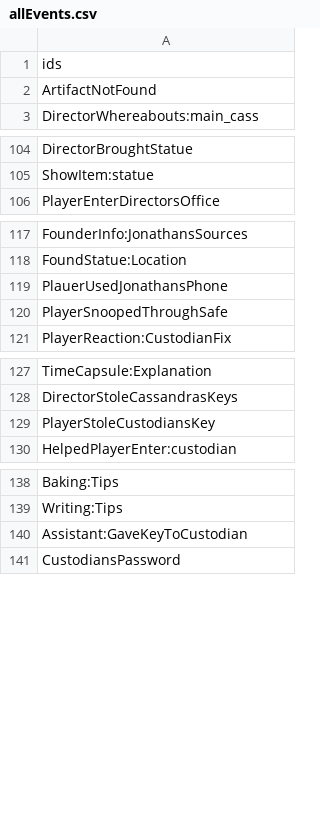
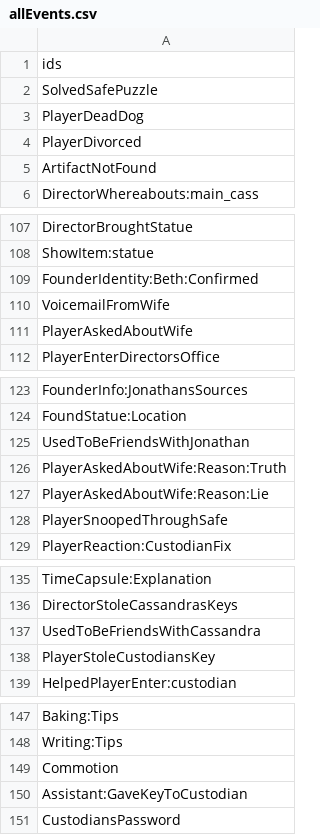
Before and after one commit to capacible/ay2023-2024-2nd-sem-cmsc-190-sp2-ccpapacible, a CSV file: Assets/Data/CSV/allEvents.csv, drawn as a sheet; only a part is shown, gaps mark what is left out; the diff covers the shown part only.

```diff
--- a/Assets/Data/CSV/allEvents.csv
+++ b/Assets/Data/CSV/allEvents.csv
@@ -1,2 +1,5 @@
 ids
+SolvedSafePuzzle
+PlayerDeadDog
+PlayerDivorced
 ArtifactNotFound
@@ -105,2 +108,5 @@ DirectorBroughtStatue
 ShowItem:statue
+FounderIdentity:Beth:Confirmed
+VoicemailFromWife
+PlayerAskedAboutWife
 PlayerEnterDirectorsOffice
@@ -118,3 +124,5 @@ FounderInfo:JonathansSources
 FoundStatue:Location
-PlauerUsedJonathansPhone
+UsedToBeFriendsWithJonathan
+PlayerAskedAboutWife:Reason:Truth
+PlayerAskedAboutWife:Reason:Lie
 PlayerSnoopedThroughSafe
@@ -128,2 +136,3 @@ TimeCapsule:Explanation
 DirectorStoleCassandrasKeys
+UsedToBeFriendsWithCassandra
 PlayerStoleCustodiansKey
@@ -139,2 +148,3 @@ Baking:Tips
 Writing:Tips
+Commotion
 Assistant:GaveKeyToCustodian
```
Also changed, not shown: 1 added row elsewhere in this file, Assets/Data/CSV/dialogue/dialogueCassandra.csv, Assets/Data/CSV/dialogue/dialogueFiller_Assistant.csv, 25 other files.
